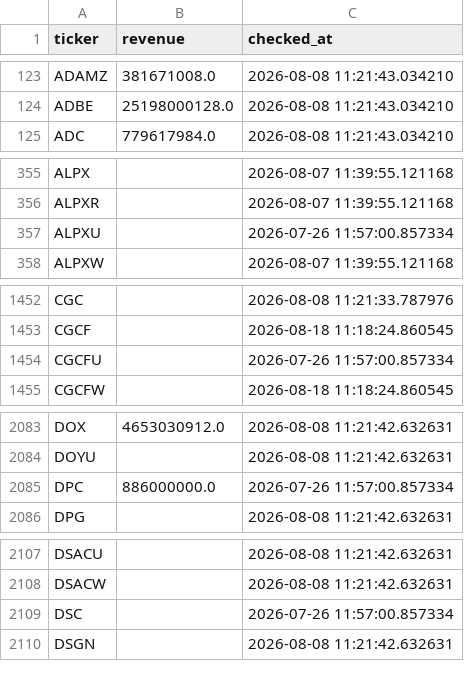
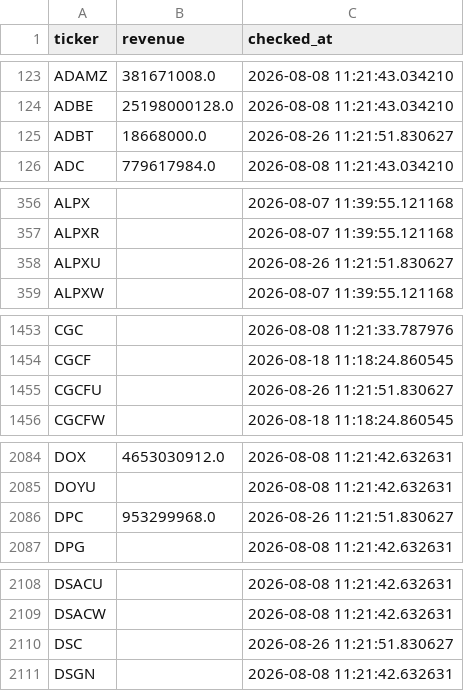
Before and after one commit to Amit33-design/Amit33-network-design, a CSV file: screener/universe_scan_state.csv, drawn as a sheet; only a part is shown, gaps mark what is left out.

```diff
--- a/screener/universe_scan_state.csv
+++ b/screener/universe_scan_state.csv
@@ -124,2 +124,3 @@ ADAMZ,381671008.0,2026-08-08 11:21:43.034210
 ADBE,25198000128.0,2026-08-08 11:21:43.034210
+ADBT,18668000.0,2026-08-26 11:21:51.830627
 ADC,779617984.0,2026-08-08 11:21:43.034210
@@ -356,3 +357,3 @@ ALPX,,2026-08-07 11:39:55.121168
 ALPXR,,2026-08-07 11:39:55.121168
-ALPXU,,2026-07-26 11:57:00.857334
+ALPXU,,2026-08-26 11:21:51.830627
 ALPXW,,2026-08-07 11:39:55.121168
@@ -1453,3 +1454,3 @@ CGC,,2026-08-08 11:21:33.787976
 CGCF,,2026-08-18 11:18:24.860545
-CGCFU,,2026-07-26 11:57:00.857334
+CGCFU,,2026-08-26 11:21:51.830627
 CGCFW,,2026-08-18 11:18:24.860545
@@ -2084,3 +2085,3 @@ DOX,4653030912.0,2026-08-08 11:21:42.632631
 DOYU,,2026-08-08 11:21:42.632631
-DPC,886000000.0,2026-07-26 11:57:00.857334
+DPC,953299968.0,2026-08-26 11:21:51.830627
 DPG,,2026-08-08 11:21:42.632631
@@ -2108,3 +2109,3 @@ DSACU,,2026-08-08 11:21:42.632631
 DSACW,,2026-08-08 11:21:42.632631
-DSC,,2026-07-26 11:57:00.857334
+DSC,,2026-08-26 11:21:51.830627
 DSGN,,2026-08-08 11:21:42.632631
```
